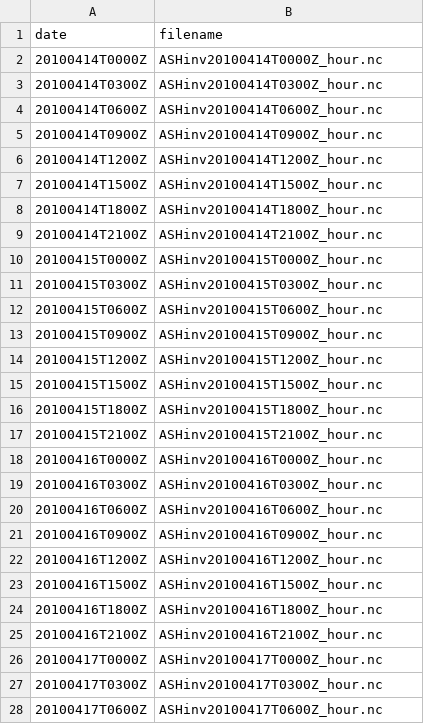
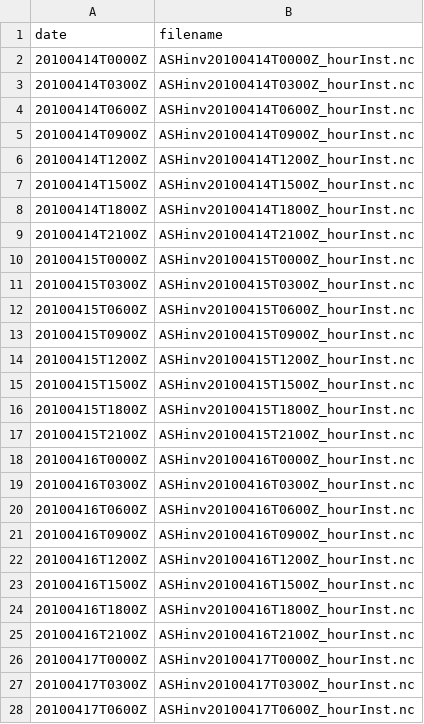
Before and after one commit to metno/VolcanicAshInversion, a CSV file: input_data/eyja/conf_real/ash_simulations.csv, drawn as a sheet; only a part is shown; the diff covers the shown part only.

```diff
--- a/input_data/eyja/conf_real/ash_simulations.csv
+++ b/input_data/eyja/conf_real/ash_simulations.csv
@@ -1,28 +1,28 @@
 date,filename
-20100414T0000Z,"ASHinv20100414T0000Z_hour.nc"
-20100414T0300Z,"ASHinv20100414T0300Z_hour.nc"
-20100414T0600Z,"ASHinv20100414T0600Z_hour.nc"
-20100414T0900Z,"ASHinv20100414T0900Z_hour.nc"
-20100414T1200Z,"ASHinv20100414T1200Z_hour.nc"
-20100414T1500Z,"ASHinv20100414T1500Z_hour.nc"
-20100414T1800Z,"ASHinv20100414T1800Z_hour.nc"
-20100414T2100Z,"ASHinv20100414T2100Z_hour.nc"
-20100415T0000Z,"ASHinv20100415T0000Z_hour.nc"
-20100415T0300Z,"ASHinv20100415T0300Z_hour.nc"
-20100415T0600Z,"ASHinv20100415T0600Z_hour.nc"
-20100415T0900Z,"ASHinv20100415T0900Z_hour.nc"
-20100415T1200Z,"ASHinv20100415T1200Z_hour.nc"
-20100415T1500Z,"ASHinv20100415T1500Z_hour.nc"
-20100415T1800Z,"ASHinv20100415T1800Z_hour.nc"
-20100415T2100Z,"ASHinv20100415T2100Z_hour.nc"
-20100416T0000Z,"ASHinv20100416T0000Z_hour.nc"
-20100416T0300Z,"ASHinv20100416T0300Z_hour.nc"
-20100416T0600Z,"ASHinv20100416T0600Z_hour.nc"
-20100416T0900Z,"ASHinv20100416T0900Z_hour.nc"
-20100416T1200Z,"ASHinv20100416T1200Z_hour.nc"
-20100416T1500Z,"ASHinv20100416T1500Z_hour.nc"
-20100416T1800Z,"ASHinv20100416T1800Z_hour.nc"
-20100416T2100Z,"ASHinv20100416T2100Z_hour.nc"
-20100417T0000Z,"ASHinv20100417T0000Z_hour.nc"
-20100417T0300Z,"ASHinv20100417T0300Z_hour.nc"
-20100417T0600Z,"ASHinv20100417T0600Z_hour.nc"
+20100414T0000Z,"ASHinv20100414T0000Z_hourInst.nc"
+20100414T0300Z,"ASHinv20100414T0300Z_hourInst.nc"
+20100414T0600Z,"ASHinv20100414T0600Z_hourInst.nc"
+20100414T0900Z,"ASHinv20100414T0900Z_hourInst.nc"
+20100414T1200Z,"ASHinv20100414T1200Z_hourInst.nc"
+20100414T1500Z,"ASHinv20100414T1500Z_hourInst.nc"
+20100414T1800Z,"ASHinv20100414T1800Z_hourInst.nc"
+20100414T2100Z,"ASHinv20100414T2100Z_hourInst.nc"
+20100415T0000Z,"ASHinv20100415T0000Z_hourInst.nc"
+20100415T0300Z,"ASHinv20100415T0300Z_hourInst.nc"
+20100415T0600Z,"ASHinv20100415T0600Z_hourInst.nc"
+20100415T0900Z,"ASHinv20100415T0900Z_hourInst.nc"
+20100415T1200Z,"ASHinv20100415T1200Z_hourInst.nc"
+20100415T1500Z,"ASHinv20100415T1500Z_hourInst.nc"
+20100415T1800Z,"ASHinv20100415T1800Z_hourInst.nc"
+20100415T2100Z,"ASHinv20100415T2100Z_hourInst.nc"
+20100416T0000Z,"ASHinv20100416T0000Z_hourInst.nc"
+20100416T0300Z,"ASHinv20100416T0300Z_hourInst.nc"
+20100416T0600Z,"ASHinv20100416T0600Z_hourInst.nc"
+20100416T0900Z,"ASHinv20100416T0900Z_hourInst.nc"
+20100416T1200Z,"ASHinv20100416T1200Z_hourInst.nc"
+20100416T1500Z,"ASHinv20100416T1500Z_hourInst.nc"
+20100416T1800Z,"ASHinv20100416T1800Z_hourInst.nc"
+20100416T2100Z,"ASHinv20100416T2100Z_hourInst.nc"
+20100417T0000Z,"ASHinv20100417T0000Z_hourInst.nc"
+20100417T0300Z,"ASHinv20100417T0300Z_hourInst.nc"
+20100417T0600Z,"ASHinv20100417T0600Z_hourInst.nc"
```
Also changed, not shown: 5 edited cells elsewhere in this file, input_data/eyja/conf_synthetic/ash_simulations.csv, 4 other files.
